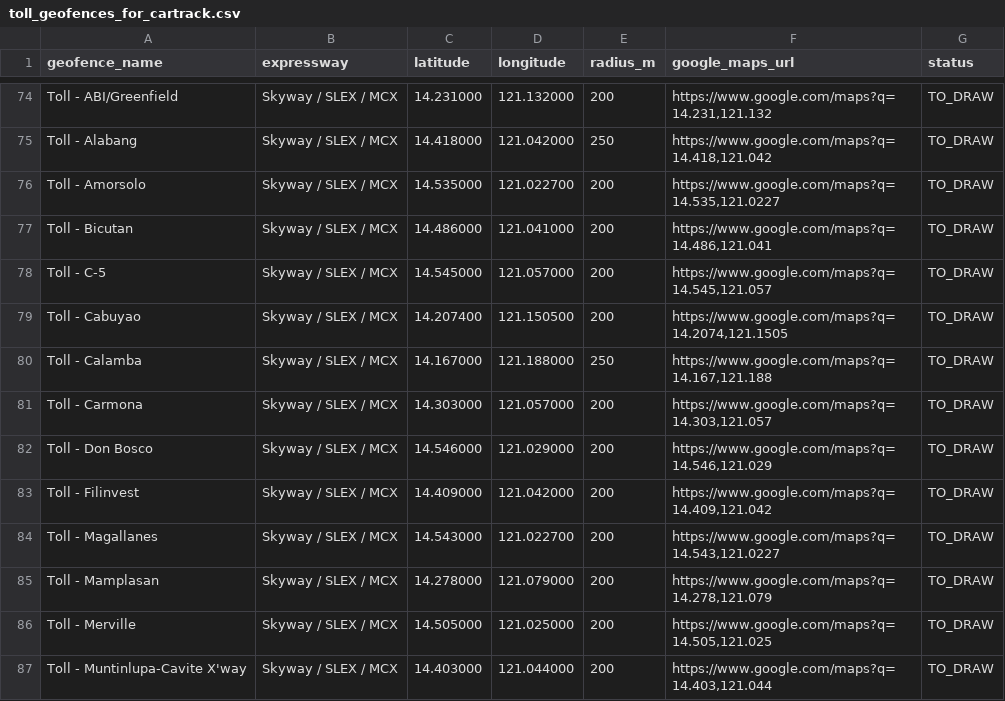
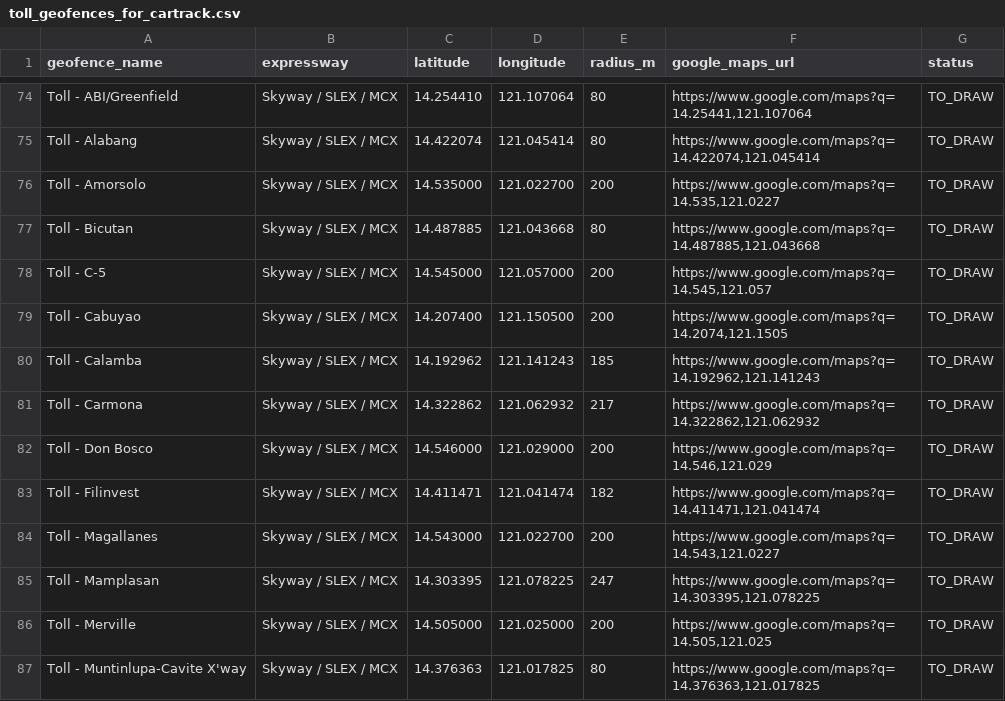
Before and after one commit to JDVBBBDARC/dispatch-scheduler, a CSV file: toll_geofences_for_cartrack.csv, drawn as a sheet; only a part is shown, gaps mark what is left out; the diff covers the shown part only; the diff names each change by its address in the sheet, - before the commit and + after, or states it on an @@ line.

```diff
--- a/toll_geofences_for_cartrack.csv
+++ b/toll_geofences_for_cartrack.csv
-C74 (latitude): 14.231000
+C74 (latitude): 14.254410
-D74 (longitude): 121.132000
+D74 (longitude): 121.107064
-E74 (radius_m): 200
+E74 (radius_m): 80
-F74 (google_maps_url): https://www.google.com/maps?q=14.231,121.132
+F74 (google_maps_url): https://www.google.com/maps?q=14.25441,121.107064
-C75 (latitude): 14.418000
+C75 (latitude): 14.422074
-D75 (longitude): 121.042000
+D75 (longitude): 121.045414
-E75 (radius_m): 250
+E75 (radius_m): 80
-F75 (google_maps_url): https://www.google.com/maps?q=14.418,121.042
+F75 (google_maps_url): https://www.google.com/maps?q=14.422074,121.045414
-C77 (latitude): 14.486000
+C77 (latitude): 14.487885
-D77 (longitude): 121.041000
+D77 (longitude): 121.043668
-E77 (radius_m): 200
+E77 (radius_m): 80
-F77 (google_maps_url): https://www.google.com/maps?q=14.486,121.041
+F77 (google_maps_url): https://www.google.com/maps?q=14.487885,121.043668
-C80 (latitude): 14.167000
+C80 (latitude): 14.192962
-D80 (longitude): 121.188000
+D80 (longitude): 121.141243
-E80 (radius_m): 250
+E80 (radius_m): 185
-F80 (google_maps_url): https://www.google.com/maps?q=14.167,121.188
+F80 (google_maps_url): https://www.google.com/maps?q=14.192962,121.141243
-C81 (latitude): 14.303000
+C81 (latitude): 14.322862
-D81 (longitude): 121.057000
+D81 (longitude): 121.062932
-E81 (radius_m): 200
+E81 (radius_m): 217
-F81 (google_maps_url): https://www.google.com/maps?q=14.303,121.057
+F81 (google_maps_url): https://www.google.com/maps?q=14.322862,121.062932
-C83 (latitude): 14.409000
+C83 (latitude): 14.411471
-D83 (longitude): 121.042000
+D83 (longitude): 121.041474
-E83 (radius_m): 200
+E83 (radius_m): 182
-F83 (google_maps_url): https://www.google.com/maps?q=14.409,121.042
+F83 (google_maps_url): https://www.google.com/maps?q=14.411471,121.041474
-C85 (latitude): 14.278000
+C85 (latitude): 14.303395
-D85 (longitude): 121.079000
+D85 (longitude): 121.078225
-E85 (radius_m): 200
+E85 (radius_m): 247
-F85 (google_maps_url): https://www.google.com/maps?q=14.278,121.079
+F85 (google_maps_url): https://www.google.com/maps?q=14.303395,121.078225
-C87 (latitude): 14.403000
+C87 (latitude): 14.376363
-D87 (longitude): 121.044000
+D87 (longitude): 121.017825
-E87 (radius_m): 200
+E87 (radius_m): 80
-F87 (google_maps_url): https://www.google.com/maps?q=14.403,121.044
+F87 (google_maps_url): https://www.google.com/maps?q=14.376363,121.017825
```
Also changed, not shown: 132 edited cells elsewhere in this file, 4 other files.
